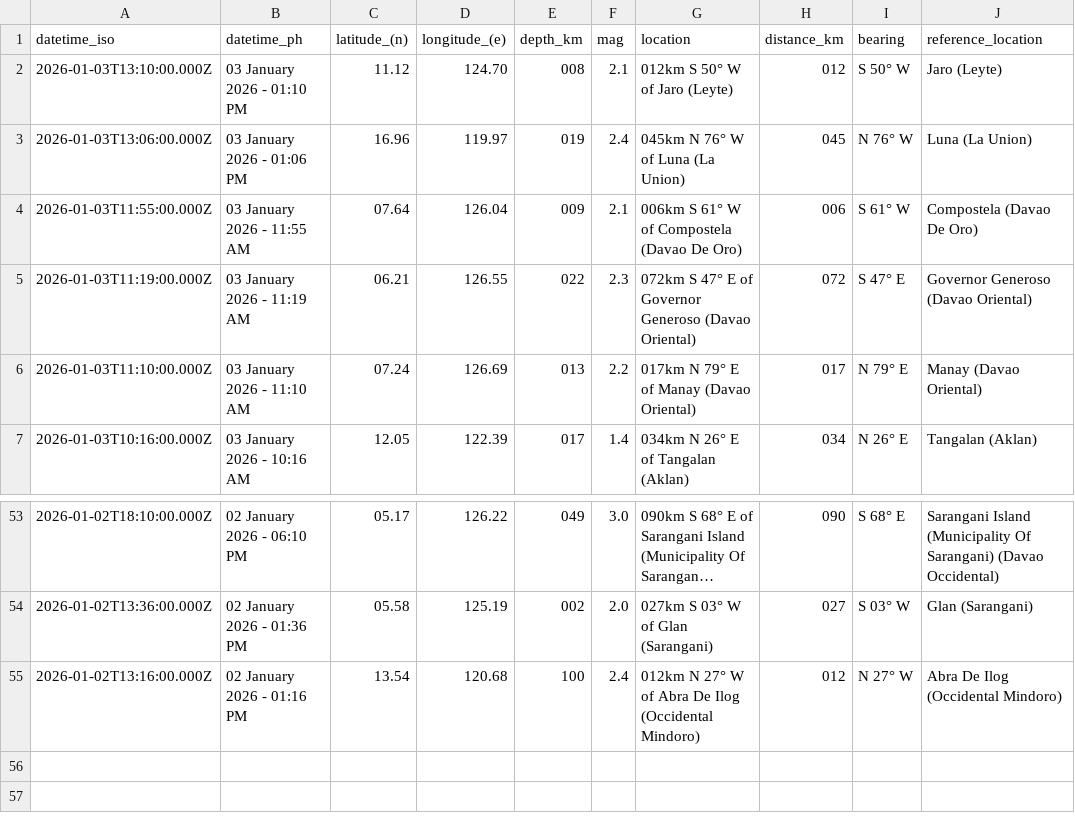
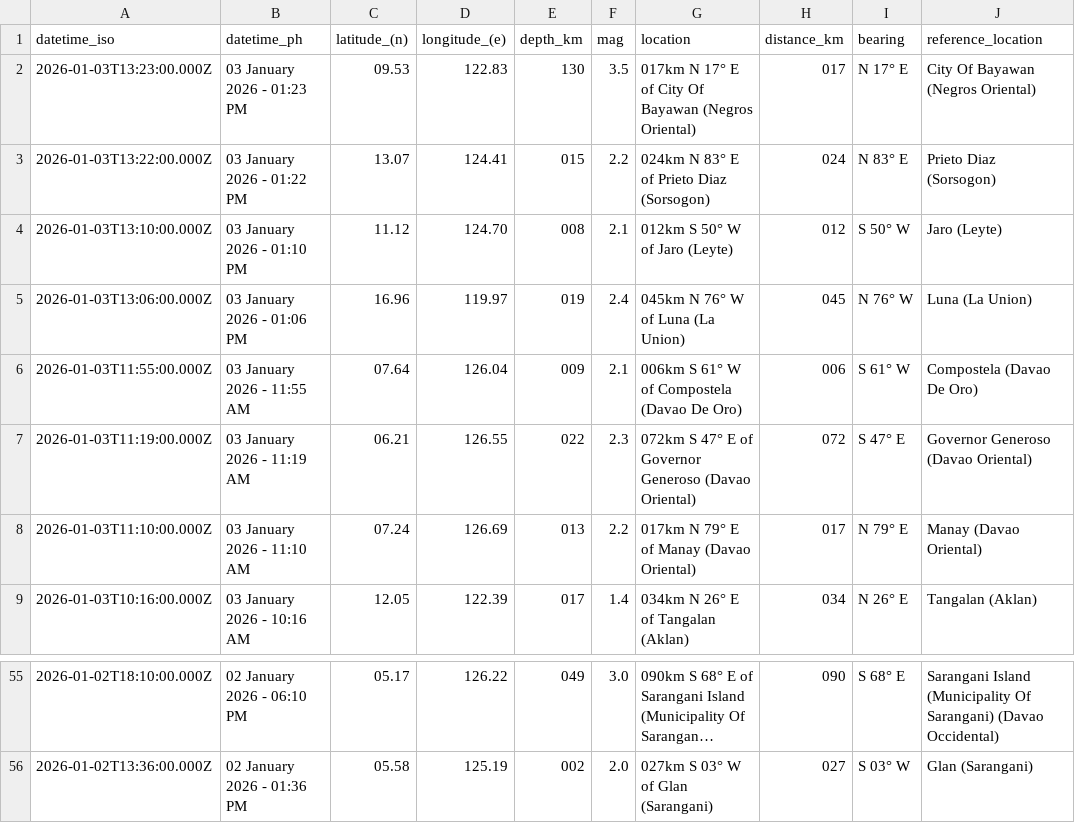
Before and after one commit to chamthesleeptalker/earthquake-tracker, a CSV file: earthquakes_past_24_hours.csv, drawn as a sheet; only a part is shown, gaps mark what is left out; long unchanged cells end in …; removed rows and columns are numbered as before the commit, all else as after; the diff names each change by its address in the sheet, - before the commit and + after, or states it on an @@ line.

```diff
--- a/earthquakes_past_24_hours.csv
+++ b/earthquakes_past_24_hours.csv
+row 2: 2026-01-03T13:23:00.000Z | 03 January 2026 - 01:23 PM | 09.53 | 122.83 | 130 | 3.5 | 017km N 17° E of City Of Bayawan (Negros Oriental) | 017 | N 17° E | City Of Bayawan (Negros Oriental)
+row 3: 2026-01-03T13:22:00.000Z | 03 January 2026 - 01:22 PM | 13.07 | 124.41 | 015 | 2.2 | 024km N 83° E of Prieto Diaz (Sorsogon) | 024 | N 83° E | Prieto Diaz (Sorsogon)
-row 55: 2026-01-02T13:16:00.000Z | 02 January 2026 - 01:16 PM | 13.54 | 120.68 | 100 | 2.4 | 012km N 27° W of Abra De Ilog (Occidental Mindoro) | 012 | N 27° W | Abra De Ilog (Occidental Mindoro)
```
Also changed, not shown: earthquake_summary_stats.csv, earthquakes_past_7_days.csv, 5 other files.
